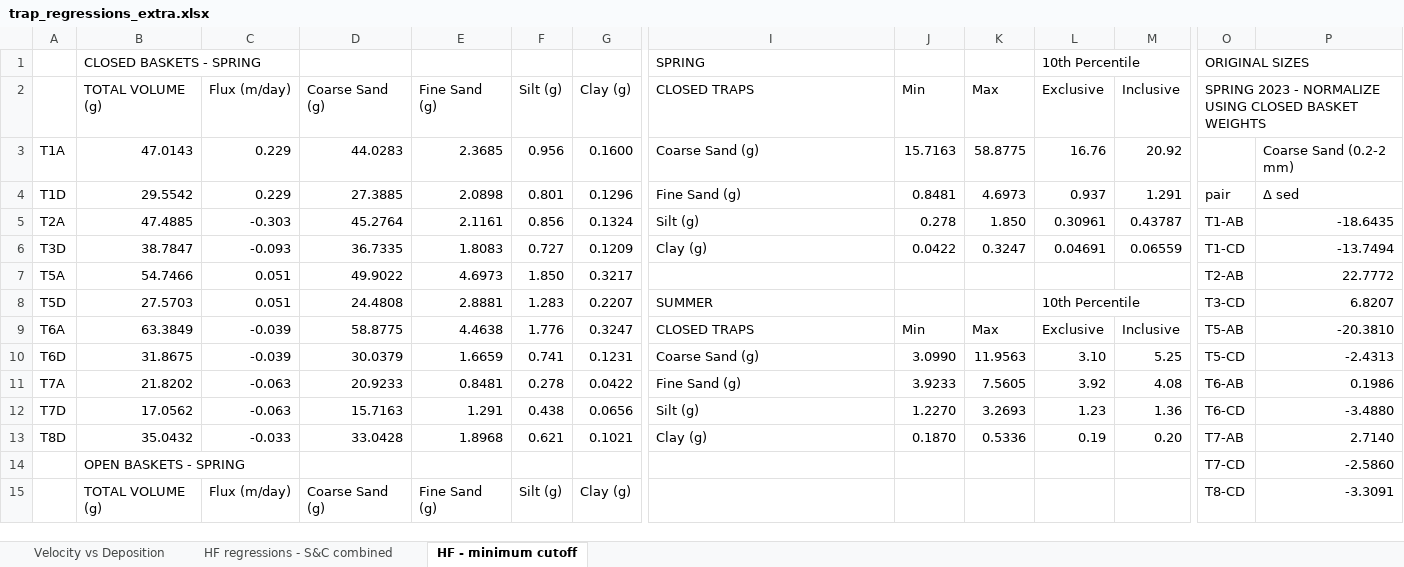
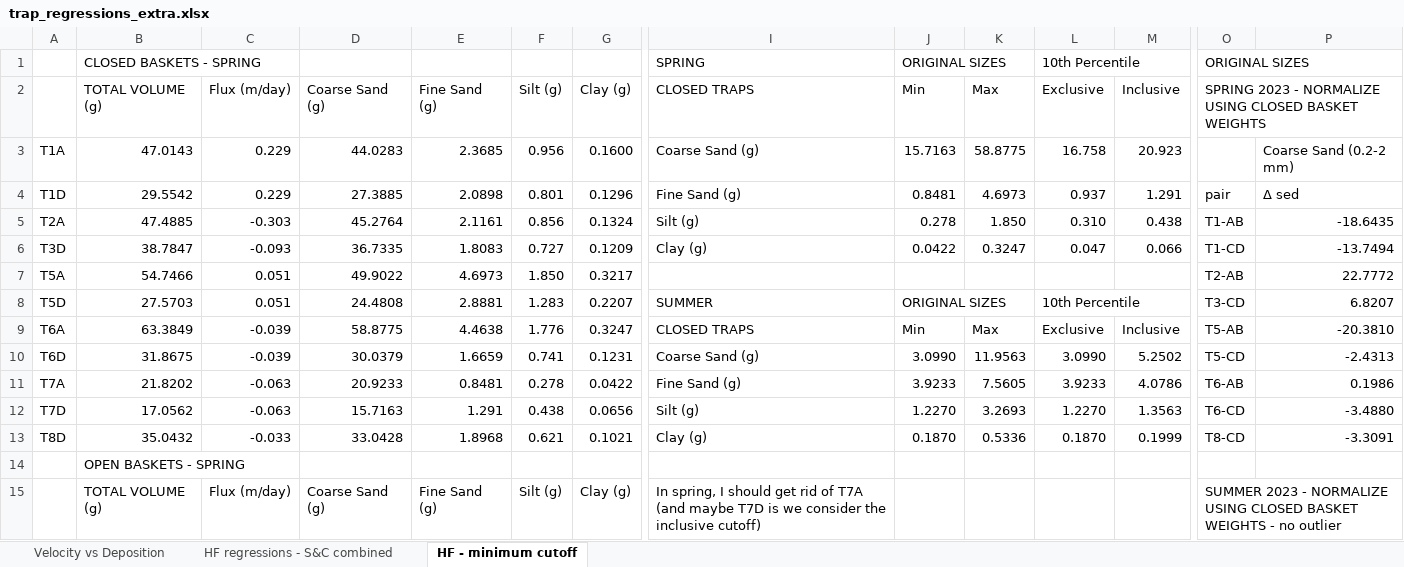
Before and after one commit to nicole-hucke/La_Jara, an Excel workbook: GSD/baskets_new_sizes/trap_regressions_extra.xlsx, sheet HF - minimum cutoff, drawn as a sheet; only a part is shown, gaps mark what is left out; values as stored, in another font and other column widths than the file's, no cell formats; charts and pictures not drawn; removed rows and columns are numbered as before the commit, all else as after; rows hold the shown columns only; the diff covers the shown part only; the diff names each change by its address in the sheet, - before the commit and + after, or states it on an @@ line.

```diff
--- a/GSD/baskets_new_sizes/trap_regressions_extra.xlsx (sheet HF - minimum cutoff)
+++ b/GSD/baskets_new_sizes/trap_regressions_extra.xlsx (sheet HF - minimum cutoff)
-J1: (empty)
+J1: ORIGINAL SIZES
+J1:K1 merged
-L3: 16.76
+L3: 16.758
-M3: 20.92
+M3: 20.923
-L5: 0.30961
+L5: 0.310
-M5: 0.43787
+M5: 0.438
-L6: 0.04691
+L6: 0.047
-M6: 0.06559
+M6: 0.066
-J8: (empty)
+J8: ORIGINAL SIZES
+J8:K8 merged
-L10: 3.10
+L10: 3.0990
-M10: 5.25
+M10: 5.2502
-L11: 3.92
+L11: 3.9233
-M11: 4.08
+M11: 4.0786
-L12: 1.23
+L12: 1.2270
-M12: 1.36
+M12: 1.3563
-row 13: T8D | 35.0432 | -0.033 | 33.0428 | 1.8968 | 0.621 | 0.1021 | Clay (g) | 0.1870 | 0.5336 | 0.19 | 0.20 | T7-AB | 2.7140
-row 14:  | OPEN BASKETS - SPRING |  |  |  |  |  |  |  |  |  |  | T7-CD | -2.5860
-A13: (empty)
+A13: T8D
-B13: TOTAL VOLUME (g)
+B13: 35.0432
-C13: Flux (m/day)
+C13: -0.033
-D13: Coarse Sand (g)
+D13: 33.0428
-E13: Fine Sand (g)
+E13: 1.8968
-F13: Silt (g)
+F13: 0.621
-G13: Clay (g)
+G13: 0.1021
-I13: (empty)
+I13: Clay (g)
-J13: (empty)
+J13: 0.1870
-K13: (empty)
+K13: 0.5336
-L13: (empty)
+L13: 0.1870
-M13: (empty)
+M13: 0.1999
+row 14:  | OPEN BASKETS - SPRING
+row 15:  | TOTAL VOLUME (g) | Flux (m/day) | Coarse Sand (g) | Fine Sand (g) | Silt (g) | Clay (g) | In spring, I should get rid of T7A (and maybe T7D is we consider the inclusive cutoff) |  |  |  |  | SUMMER 2023 - NORMALIZE USING CLOSED BASKET WEIGHTS - no outlier
```
Also changed, not shown: 63 added rows, 4 removed rows, 69 edited cells and merged cells elsewhere in this sheet, cell formats, formulas that keep their value, charts or pictures.
